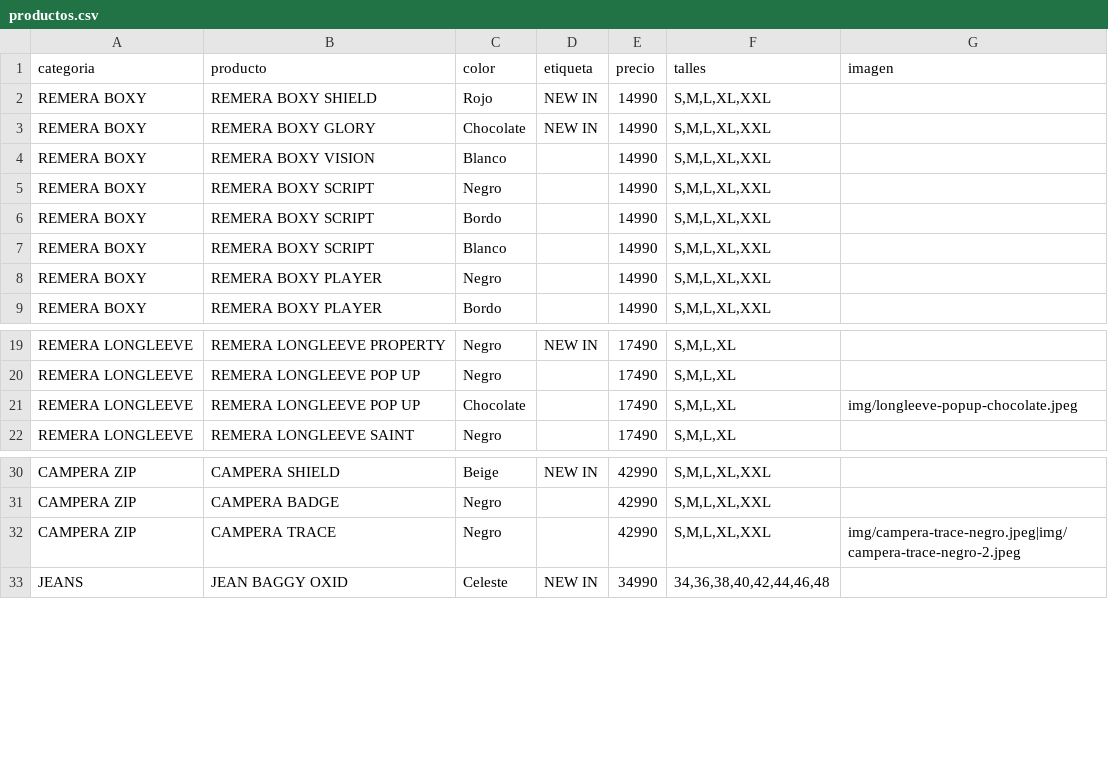
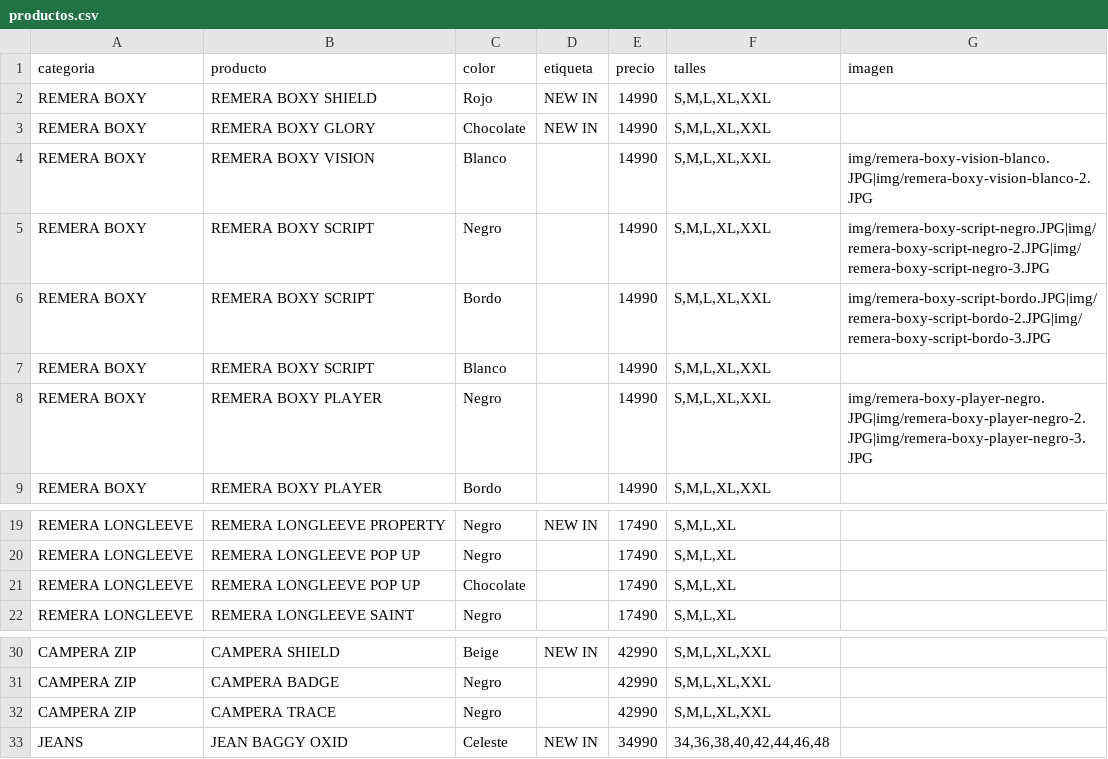
Before and after one commit to catalogobambaclub/Catalogo-Bamba-Club, a CSV file: productos.csv, drawn as a sheet; only a part is shown, gaps mark what is left out.

Commit message:
Add files via upload

```diff
--- a/productos.csv
+++ b/productos.csv
@@ -3,7 +3,7 @@ REMERA BOXY,REMERA BOXY SHIELD,Rojo,NEW IN,14990,"S,M,L,XL,XXL",
 REMERA BOXY,REMERA BOXY GLORY,Chocolate,NEW IN,14990,"S,M,L,XL,XXL",
-REMERA BOXY,REMERA BOXY VISION,Blanco,,14990,"S,M,L,XL,XXL",
-REMERA BOXY,REMERA BOXY SCRIPT,Negro,,14990,"S,M,L,XL,XXL",
-REMERA BOXY,REMERA BOXY SCRIPT,Bordo,,14990,"S,M,L,XL,XXL",
+REMERA BOXY,REMERA BOXY VISION,Blanco,,14990,"S,M,L,XL,XXL",img/remera-boxy-vision-blanco.JPG|img/remera-boxy-vision-blanco-2.JPG
+REMERA BOXY,REMERA BOXY SCRIPT,Negro,,14990,"S,M,L,XL,XXL",img/remera-boxy-script-negro.JPG|img/remera-boxy-script-negro-2.JPG|img/remera-boxy-script-negro-3.JPG
+REMERA BOXY,REMERA BOXY SCRIPT,Bordo,,14990,"S,M,L,XL,XXL",img/remera-boxy-script-bordo.JPG|img/remera-boxy-script-bordo-2.JPG|img/remera-boxy-script-bordo-3.JPG
 REMERA BOXY,REMERA BOXY SCRIPT,Blanco,,14990,"S,M,L,XL,XXL",
-REMERA BOXY,REMERA BOXY PLAYER,Negro,,14990,"S,M,L,XL,XXL",
+REMERA BOXY,REMERA BOXY PLAYER,Negro,,14990,"S,M,L,XL,XXL",img/remera-boxy-player-negro.JPG|img/remera-boxy-player-negro-2.JPG|img/remera-boxy-player-negro-3.JPG
 REMERA BOXY,REMERA BOXY PLAYER,Bordo,,14990,"S,M,L,XL,XXL",
@@ -20,3 +20,3 @@ REMERA LONGLEEVE,REMERA LONGLEEVE PROPERTY,Negro,NEW IN,17490,"S,M,L,XL",
 REMERA LONGLEEVE,REMERA LONGLEEVE POP UP,Negro,,17490,"S,M,L,XL",
-REMERA LONGLEEVE,REMERA LONGLEEVE POP UP,Chocolate,,17490,"S,M,L,XL",img/longleeve-popup-chocolate.jpeg
+REMERA LONGLEEVE,REMERA LONGLEEVE POP UP,Chocolate,,17490,"S,M,L,XL",
 REMERA LONGLEEVE,REMERA LONGLEEVE SAINT,Negro,,17490,"S,M,L,XL",
@@ -31,3 +31,3 @@ CAMPERA ZIP,CAMPERA SHIELD,Beige,NEW IN,42990,"S,M,L,XL,XXL",
 CAMPERA ZIP,CAMPERA BADGE,Negro,,42990,"S,M,L,XL,XXL",
-CAMPERA ZIP,CAMPERA TRACE,Negro,,42990,"S,M,L,XL,XXL",img/campera-trace-negro.jpeg|img/campera-trace-negro-2.jpeg
+CAMPERA ZIP,CAMPERA TRACE,Negro,,42990,"S,M,L,XL,XXL",
 JEANS,JEAN BAGGY OXID,Celeste,NEW IN,34990,"34,36,38,40,42,44,46,48",
```
